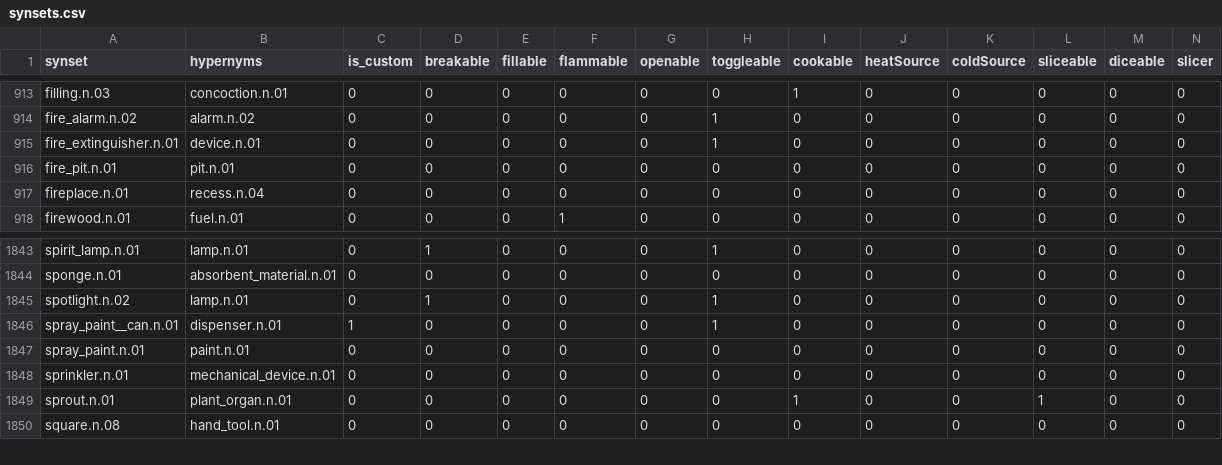
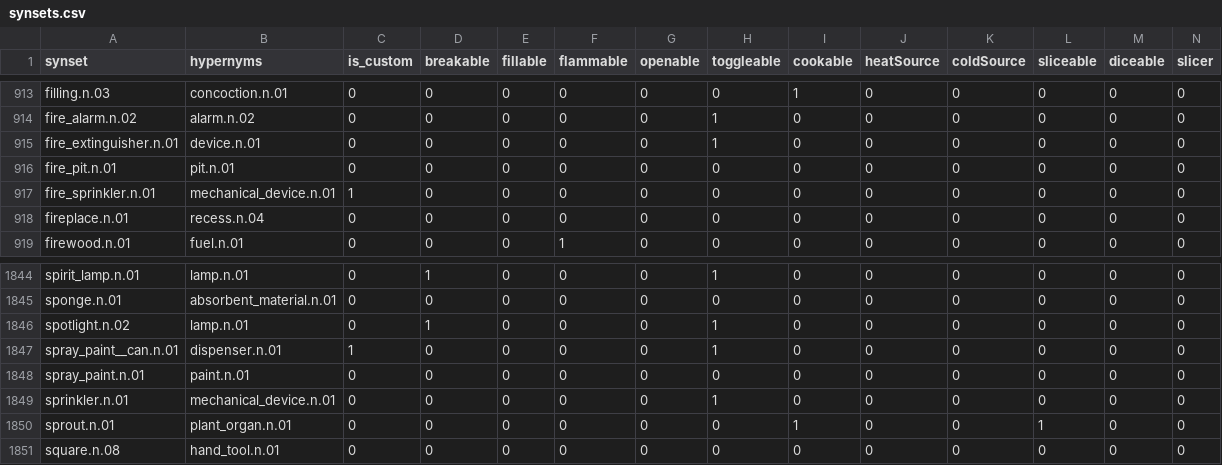
Before and after one commit to StanfordVL/bddl, a CSV file: bddl/generated_data/synsets.csv, drawn as a sheet; only a part is shown, gaps mark what is left out; addresses are those after the commit; rows hold the shown columns only; the diff names each change by its address in the sheet, - before the commit and + after, or states it on an @@ line.

```diff
--- a/bddl/generated_data/synsets.csv
+++ b/bddl/generated_data/synsets.csv
+row 917: fire_sprinkler.n.01 | mechanical_device.n.01 | 1 | 0 | 0 | 0 | 0 | 0 | 0 | 0 | 0 | 0 | 0 | 0
-H1849 (toggleable): 0
+H1849 (toggleable): 1
```
Also changed, not shown: bddl/generated_data/category_mapping.csv, bddl/generated_data/object_renames.csv, 8 other files.
